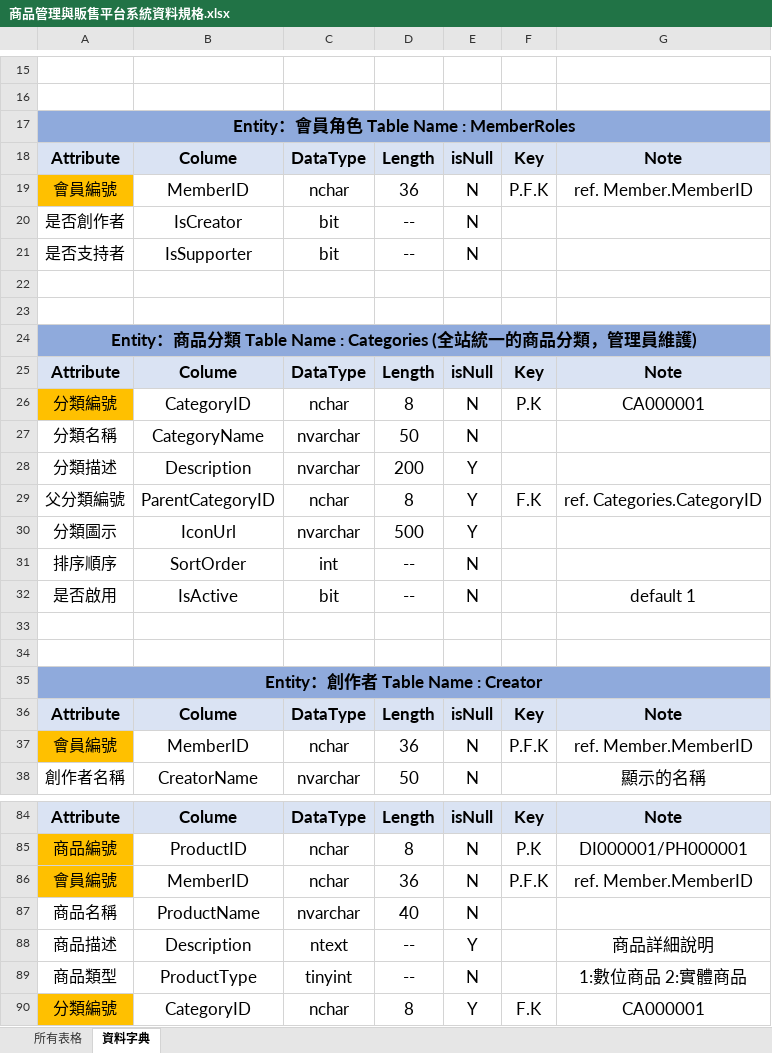
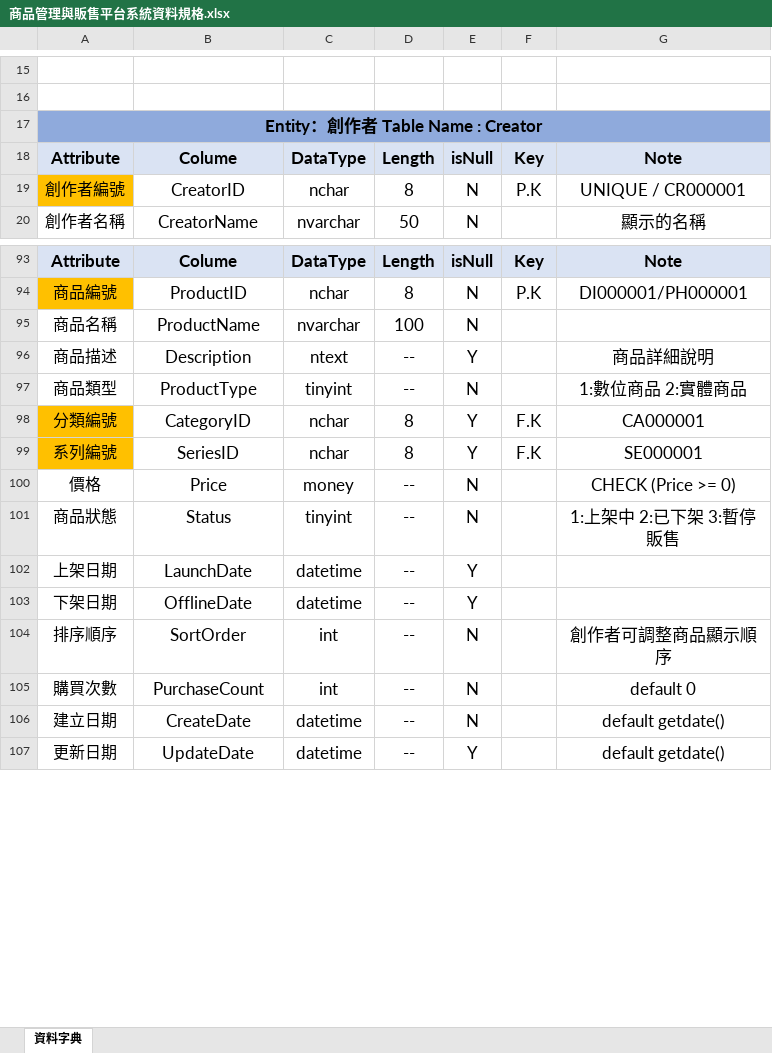
Before and after one commit to sue2gakupo/PracticalExercises, an Excel workbook: 0.商務軟體分析_專題製作/商品管理與販售平台系統資料規格.xlsx, sheet 資料字典, drawn as a sheet; only a part is shown, gaps mark what is left out; the shorter side is filled out with more unchanged rows; values as stored, in another font and other column widths than the file's, no borders; removed rows and columns are numbered as before the commit, all else as after; the diff covers the shown part only; the diff names each change by its address in the sheet, - before the commit and + after, or states it on an @@ line.

```diff
--- a/0.商務軟體分析_專題製作/商品管理與販售平台系統資料規格.xlsx (sheet 資料字典)
+++ b/0.商務軟體分析_專題製作/商品管理與販售平台系統資料規格.xlsx (sheet 資料字典)
-sheet tab: 所有表格
-row 17: Entity：會員角色 Table Name : MemberRoles
@@ row 18 moved to row 68: Attribute @@
-row 19: 會員編號 | MemberID | nchar | 36 | N | P.F.K | ref. Member.MemberID
-row 20: 是否創作者 | IsCreator | bit | -- | N
-row 21: 是否支持者 | IsSupporter | bit | -- | N
-row 22: (empty)
-row 23: (empty)
-row 24: Entity：商品分類 Table Name : Categories (全站統一的商品分類，管理員維護)
@@ row 25 moved to row 79: Attribute @@
@@ row 26 moved to row 69: 分類編號 @@
@@ row 27 moved to row 70: 分類名稱 @@
@@ row 28 moved to row 71: 分類描述 @@
@@ row 29 moved to row 72: 父分類編號 @@
@@ row 30 moved to row 73: 分類圖示 @@
@@ row 31 moved to row 74: 排序順序 @@
@@ row 32 moved to row 75: 是否啟用 @@
-row 33: (empty)
-row 34: (empty)
-row 37: 會員編號 | MemberID | nchar | 36 | N | P.F.K | ref. Member.MemberID
+row 19: 創作者編號 | CreatorID | nchar | 8 | N | P.K | UNIQUE / CR000001
-row 86: 會員編號 | MemberID | nchar | 36 | N | P.F.K | ref. Member.MemberID
-D95: 40
+D95: 100
```
Also changed, not shown: 14 added rows, 9 removed rows, 15 moved rows, 16 edited cells and cell formats elsewhere in this sheet, 24 other files.
